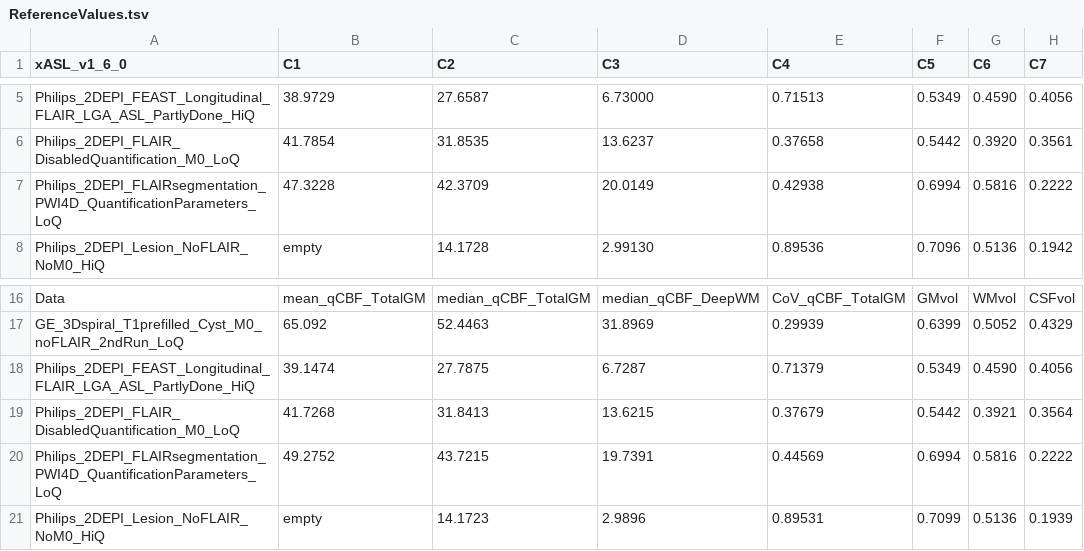
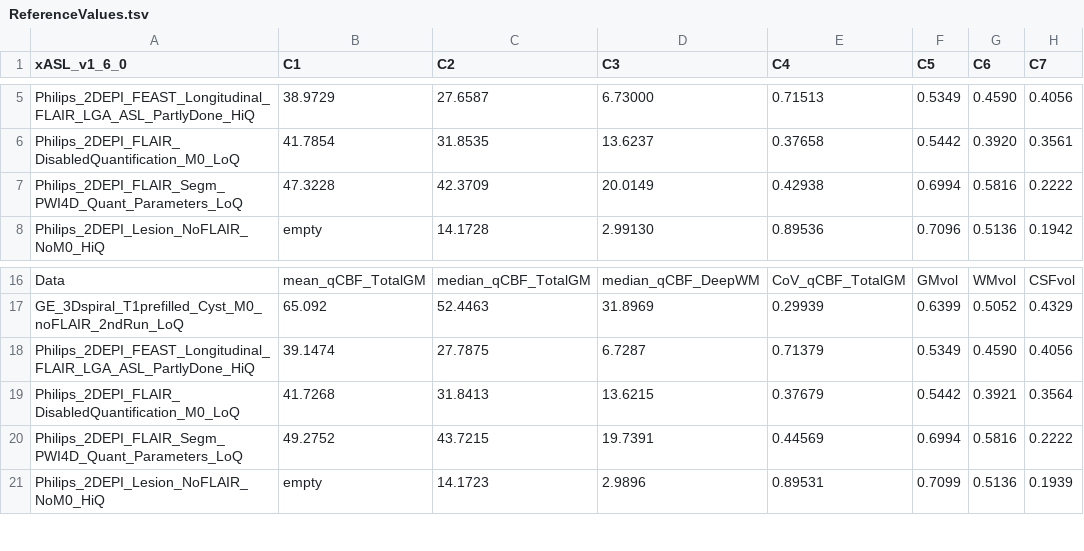
Before and after one commit to ExploreASL/ExploreASL, a TSV file: Testing/Reference/ReferenceValues.tsv, drawn as a sheet; only a part is shown, gaps mark what is left out; the diff names each change by its address in the sheet, - before the commit and + after, or states it on an @@ line.

Commit message:
#713 Fix reference TSV data for shortened test case name

```diff
--- a/Testing/Reference/ReferenceValues.tsv
+++ b/Testing/Reference/ReferenceValues.tsv
-A7 (xASL_v1_6_0): Philips_2DEPI_FLAIRsegmentation_PWI4D_QuantificationParameters_LoQ
+A7 (xASL_v1_6_0): Philips_2DEPI_FLAIR_Segm_PWI4D_Quant_Parameters_LoQ
-A20 (xASL_v1_6_0): Philips_2DEPI_FLAIRsegmentation_PWI4D_QuantificationParameters_LoQ
+A20 (xASL_v1_6_0): Philips_2DEPI_FLAIR_Segm_PWI4D_Quant_Parameters_LoQ
```
